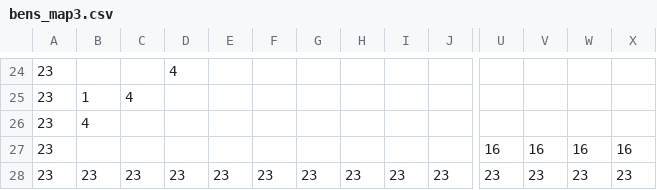
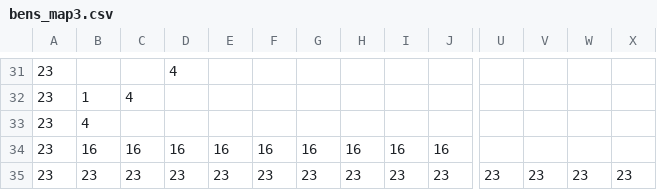
Before and after one commit to SteveSmith16384/MultiplayerPlatformer, a CSV file: maps/bens_map3.csv, drawn as a sheet; only a part is shown, gaps mark what is left out; addresses are those after the commit; the diff covers the shown part only; the diff names each change by its address in the sheet, - before the commit and + after, or states it on an @@ line.

```diff
--- a/maps/bens_map3.csv
+++ b/maps/bens_map3.csv
-B34: (empty)
+B34: 16
-C34: (empty)
+C34: 16
-D34: (empty)
+D34: 16
-E34: (empty)
+E34: 16
-F34: (empty)
+F34: 16
-G34: (empty)
+G34: 16
-H34: (empty)
+H34: 16
-I34: (empty)
+I34: 16
-J34: (empty)
+J34: 16
-U34: 16
+U34: (empty)
-V34: 16
+V34: (empty)
-W34: 16
+W34: (empty)
-X34: 16
+X34: (empty)
```
Also changed, not shown: 8 added rows, 1 removed row and 39 edited cells elsewhere in this file, maps/testmap1.csv, 4 other files.
